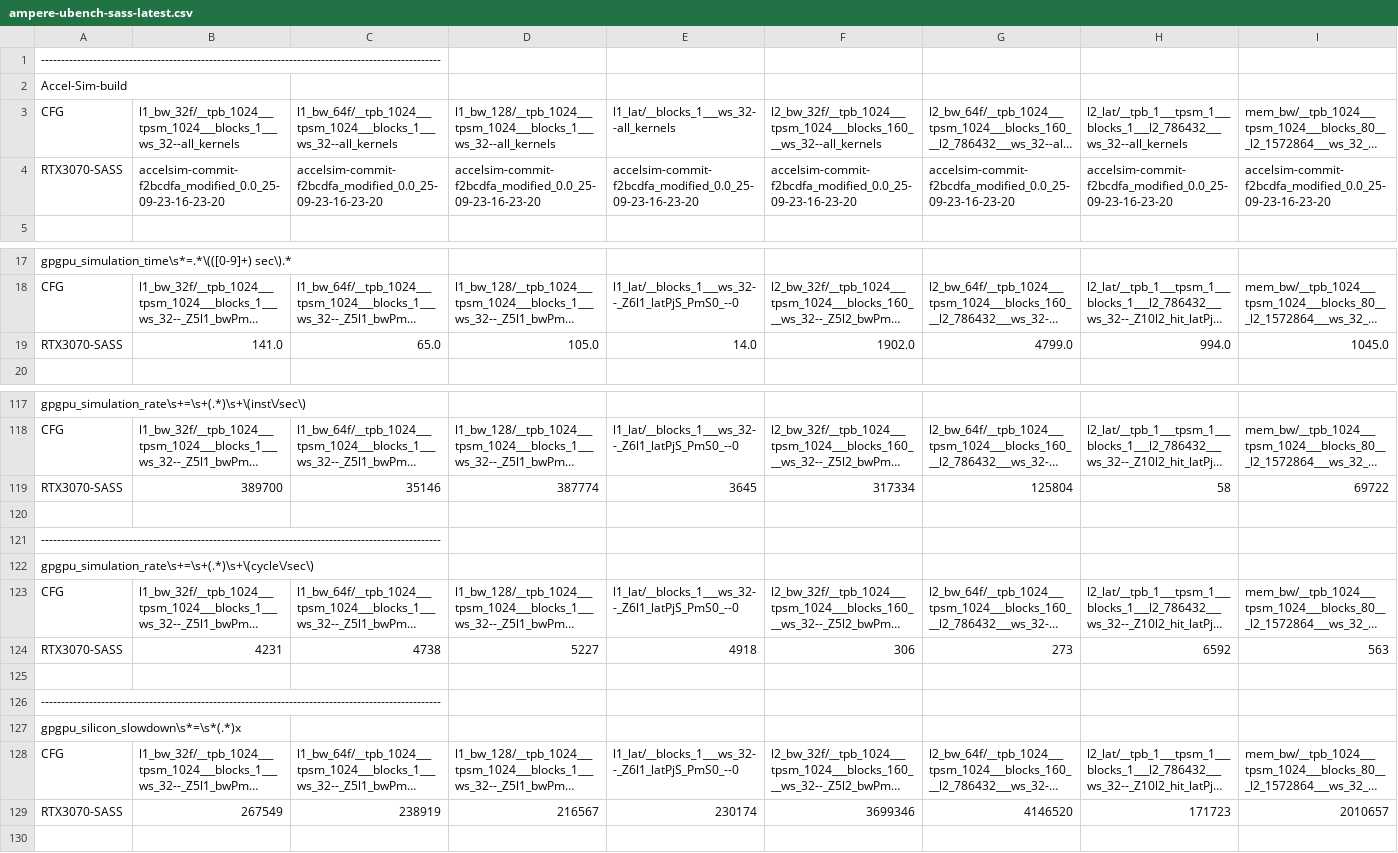
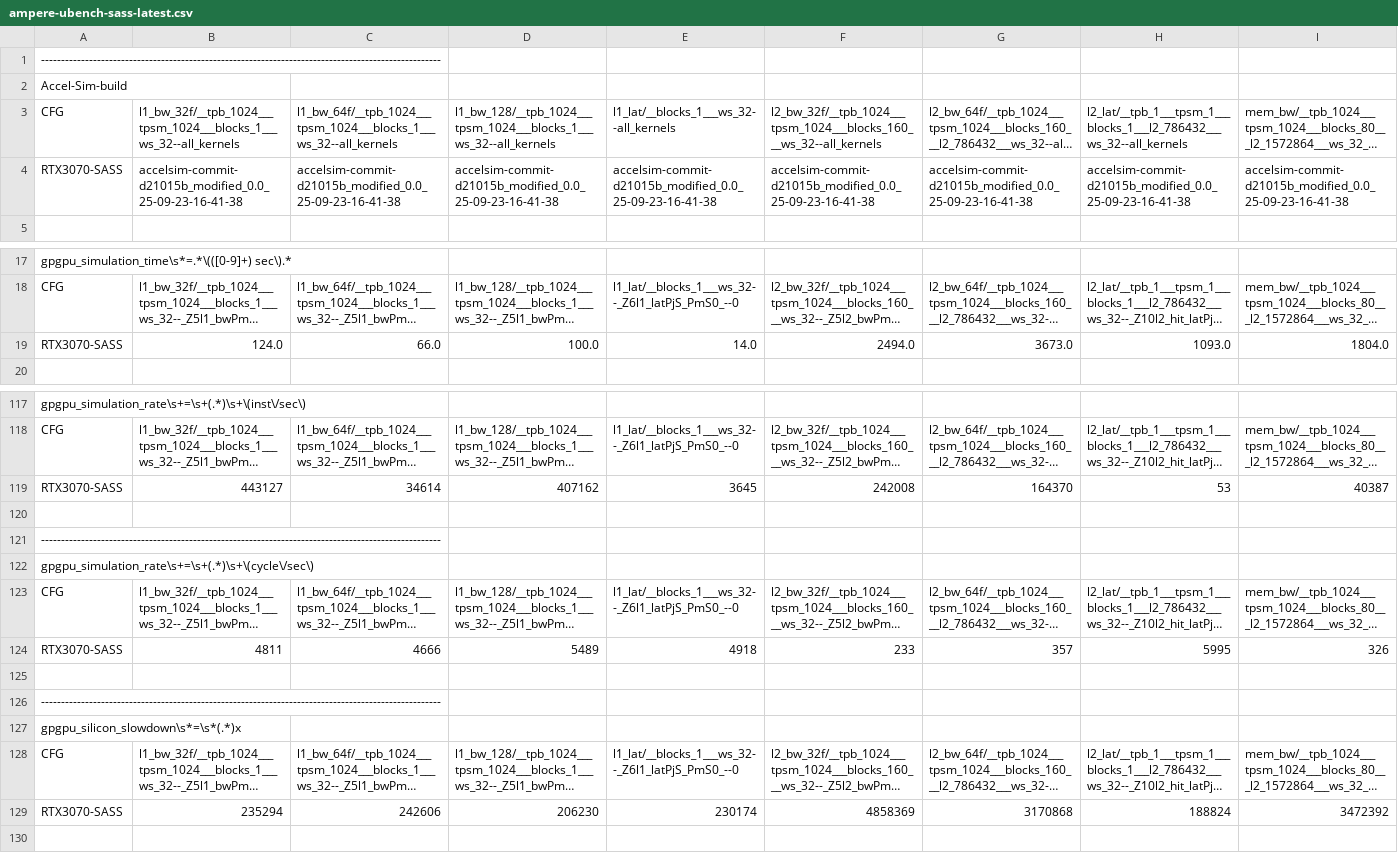
Before and after one commit to accel-sim/statistics-archive, a CSV file: ubench/ampere-ubench-sass-latest.csv, drawn as a sheet; only a part is shown, gaps mark what is left out; long unchanged cells end in …; removed rows and columns are numbered as before the commit, all else as after; rows hold the shown columns only; the diff covers the shown part only; the diff names each change by its address in the sheet, - before the commit and + after, or states it on an @@ line.

```diff
--- a/ubench/ampere-ubench-sass-latest.csv
+++ b/ubench/ampere-ubench-sass-latest.csv
-B4: accelsim-commit-f2bcdfa_modified_0.0_25-09-23-16-23-20
+B4: accelsim-commit-d21015b_modified_0.0_25-09-23-16-41-38
-C4: accelsim-commit-f2bcdfa_modified_0.0_25-09-23-16-23-20
+C4: accelsim-commit-d21015b_modified_0.0_25-09-23-16-41-38
-D4: accelsim-commit-f2bcdfa_modified_0.0_25-09-23-16-23-20
+D4: accelsim-commit-d21015b_modified_0.0_25-09-23-16-41-38
-E4: accelsim-commit-f2bcdfa_modified_0.0_25-09-23-16-23-20
+E4: accelsim-commit-d21015b_modified_0.0_25-09-23-16-41-38
-F4: accelsim-commit-f2bcdfa_modified_0.0_25-09-23-16-23-20
+F4: accelsim-commit-d21015b_modified_0.0_25-09-23-16-41-38
-G4: accelsim-commit-f2bcdfa_modified_0.0_25-09-23-16-23-20
+G4: accelsim-commit-d21015b_modified_0.0_25-09-23-16-41-38
-H4: accelsim-commit-f2bcdfa_modified_0.0_25-09-23-16-23-20
+H4: accelsim-commit-d21015b_modified_0.0_25-09-23-16-41-38
-I4: accelsim-commit-f2bcdfa_modified_0.0_25-09-23-16-23-20
+I4: accelsim-commit-d21015b_modified_0.0_25-09-23-16-41-38
-row 19: RTX3070-SASS | 141.0 | 65.0 | 105.0 | 14.0 | 1902.0 | 4799.0 | 994.0 | 1045.0
+row 19: RTX3070-SASS | 124.0 | 66.0 | 100.0 | 14.0 | 2494.0 | 3673.0 | 1093.0 | 1804.0
-row 119: RTX3070-SASS | 389700 | 35146 | 387774 | 3645 | 317334 | 125804 | 58 | 69722
+row 119: RTX3070-SASS | 443127 | 34614 | 407162 | 3645 | 242008 | 164370 | 53 | 40387
-row 124: RTX3070-SASS | 4231 | 4738 | 5227 | 4918 | 306 | 273 | 6592 | 563
+row 124: RTX3070-SASS | 4811 | 4666 | 5489 | 4918 | 233 | 357 | 5995 | 326
-row 129: RTX3070-SASS | 267549 | 238919 | 216567 | 230174 | 3699346 | 4146520 | 171723 | 2010657
+row 129: RTX3070-SASS | 235294 | 242606 | 206230 | 230174 | 4858369 | 3170868 | 188824 | 3472392
```
Also changed, not shown: 9 edited cells elsewhere in this file, ubench/ampere-a100-ubench-sass-latest.csv, ubench/ampere-a100-ubench-sass.csv, 7 other files.
